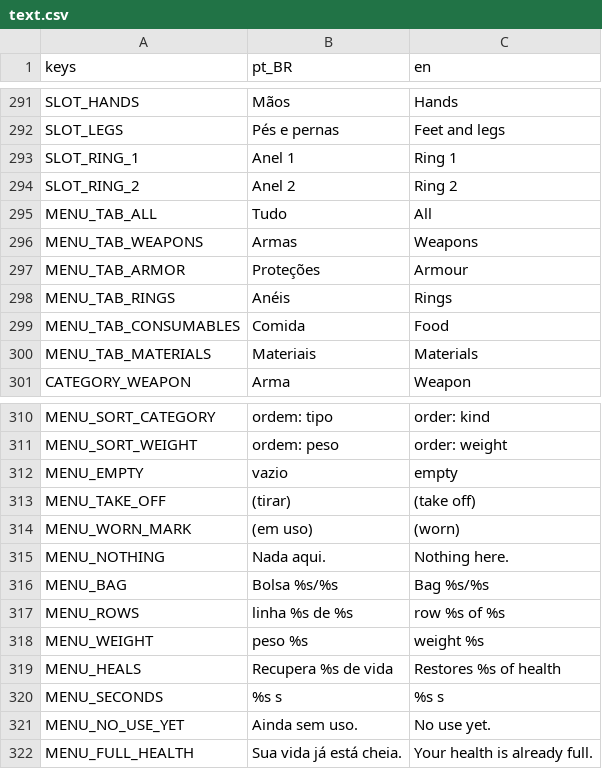
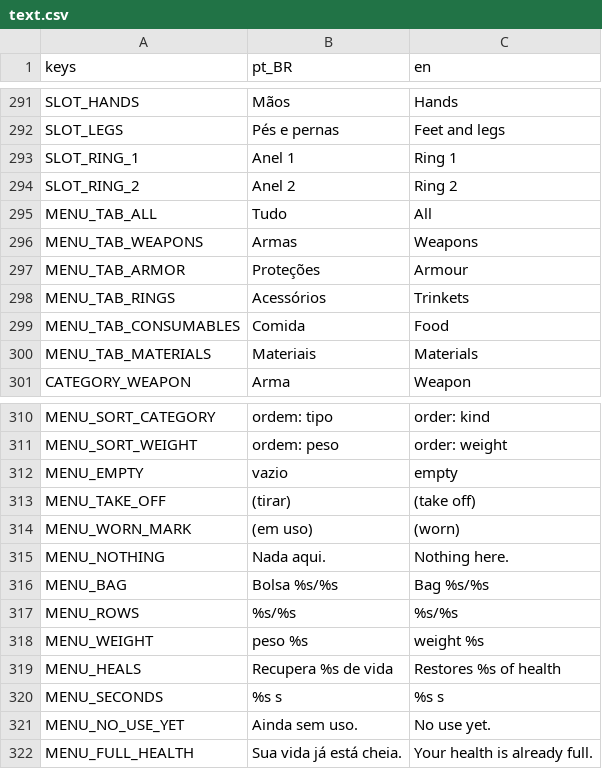
Before and after one commit to Jovinull/Ardovel, a CSV file: locale/text.csv, drawn as a sheet; only a part is shown, gaps mark what is left out.

Commit message:
Fix the menu's texts and footer and keep the shop chest clear of Cida's stall
The menu names slots, categories, statistics and weight bands from its own
tables; the inventory's rows, order and bag no longer touch; the weapon hand
offers no 'take off'; the rings tab is called Acessórios. The chest by the
shop sat where the hero speaks to Cida and took her conversations.

```diff
--- a/locale/text.csv
+++ b/locale/text.csv
@@ -321,3 +321,3 @@ MENU_TAB_WEAPONS,"Armas","Weapons"
 MENU_TAB_ARMOR,"Proteções","Armour"
-MENU_TAB_RINGS,"Anéis","Rings"
+MENU_TAB_RINGS,"Acessórios","Trinkets"
 MENU_TAB_CONSUMABLES,"Comida","Food"
@@ -340,3 +340,3 @@ MENU_NOTHING,"Nada aqui.","Nothing here."
 MENU_BAG,"Bolsa %s/%s","Bag %s/%s"
-MENU_ROWS,"linha %s de %s","row %s of %s"
+MENU_ROWS,"%s/%s","%s/%s"
 MENU_WEIGHT,"peso %s","weight %s"
```
Also changed, not shown: 5 other files.
